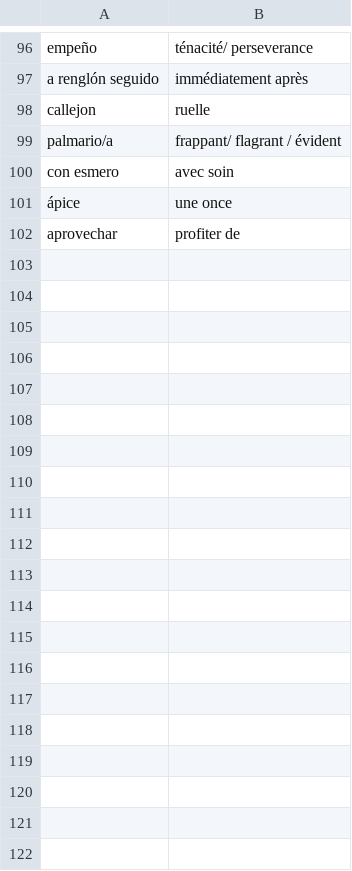
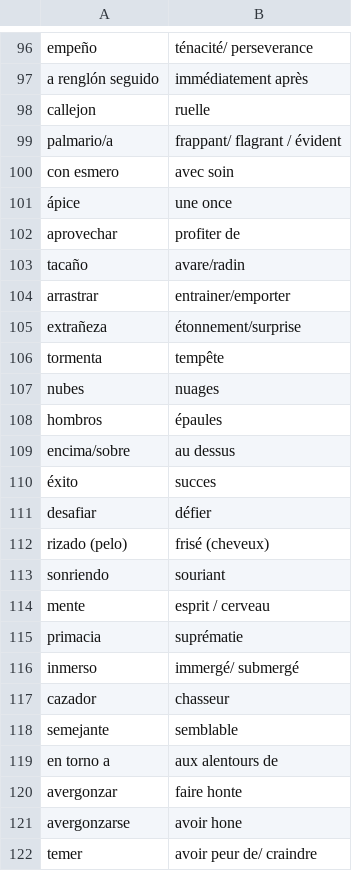
Before and after one commit to elebouvier/anki-espagnol, a CSV file: vocabulaire.csv, drawn as a sheet; only a part is shown, gaps mark what is left out; the diff covers the shown part only; the diff names each change by its address in the sheet, - before the commit and + after, or states it on an @@ line.

Commit message:
update vocab

```diff
--- a/vocabulaire.csv
+++ b/vocabulaire.csv
+row 103: tacaño | avare/radin
+row 104: arrastrar | entrainer/emporter
+row 105: extrañeza | étonnement/surprise
+row 106: tormenta | tempête
+row 107: nubes | nuages
+row 108: hombros | épaules
+row 109: encima/sobre | au dessus
+row 110: éxito | succes
+row 111: desafiar | défier
+row 112: rizado (pelo) | frisé (cheveux)
+row 113: sonriendo | souriant
+row 114: mente | esprit / cerveau
+row 115: primacia | suprématie
+row 116: inmerso | immergé/ submergé
+row 117: cazador | chasseur
+row 118: semejante | semblable
+row 119: en torno a | aux alentours de
+row 120: avergonzar | faire honte
+row 121: avergonzarse | avoir hone
+row 122: temer | avoir peur de/ craindre
```
Also changed, not shown: 9 added rows elsewhere in this file.
